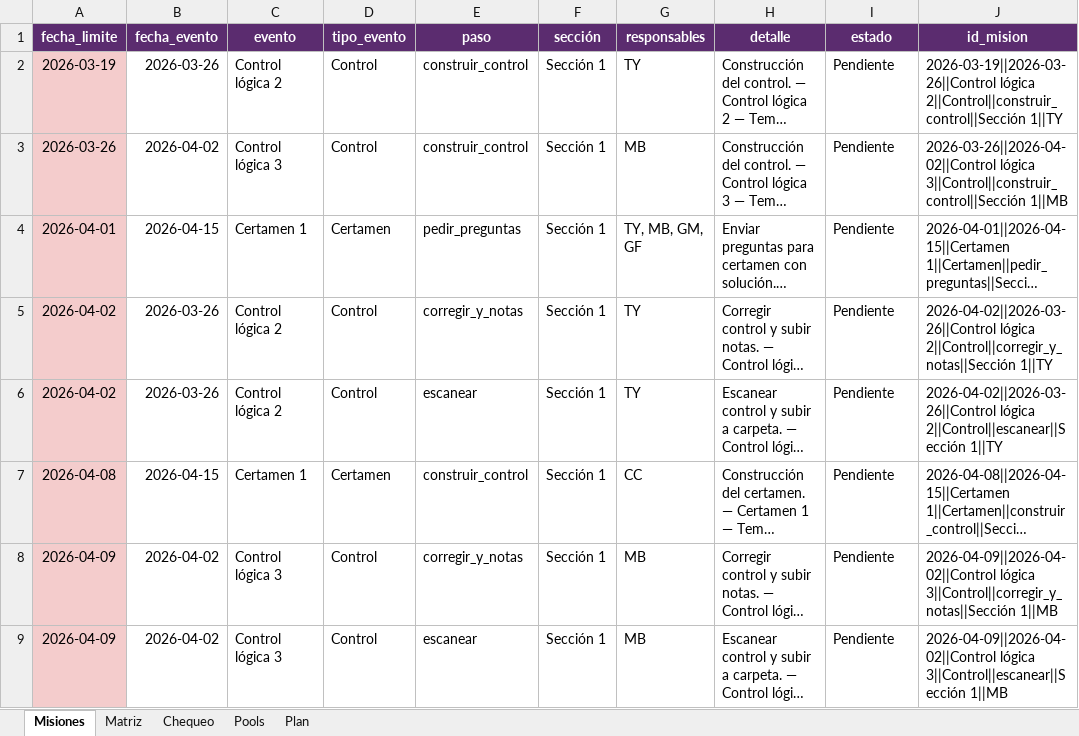
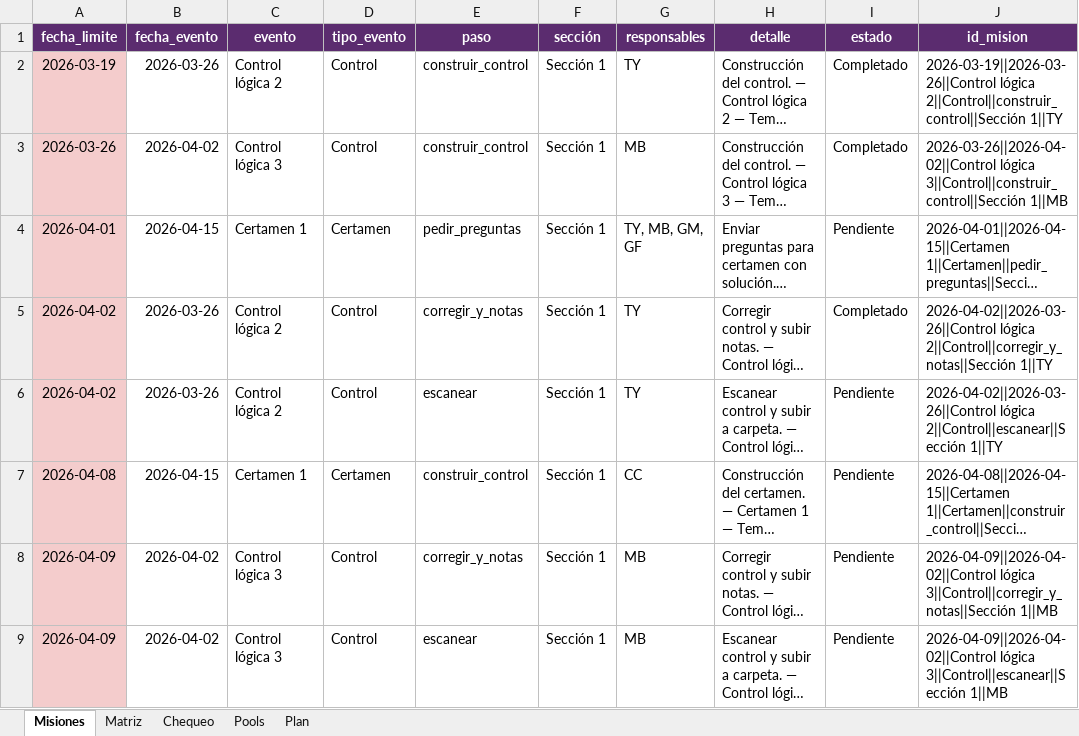
Before and after one commit to tomilee09/Calendario-Curso, an Excel workbook: data/tecnologia_medica/misiones.xlsx, sheet Misiones, drawn as a sheet; only a part is shown; long unchanged cells end in …; values as stored, in another font and other column widths than the file's, no borders; charts and pictures not drawn; the diff names each change by its address in the sheet, - before the commit and + after, or states it on an @@ line.

Commit message:
actualizacion misiones

```diff
--- a/data/tecnologia_medica/misiones.xlsx (sheet Misiones)
+++ b/data/tecnologia_medica/misiones.xlsx (sheet Misiones)
-I2:I3 (estado): Pendiente
+I2:I3 (estado): Completado
-I5 (estado): Pendiente
+I5 (estado): Completado
```
Also changed, not shown: charts or pictures, data/enobnu/misiones.xlsx, data/fokito/misiones.xlsx, 30 other files.
